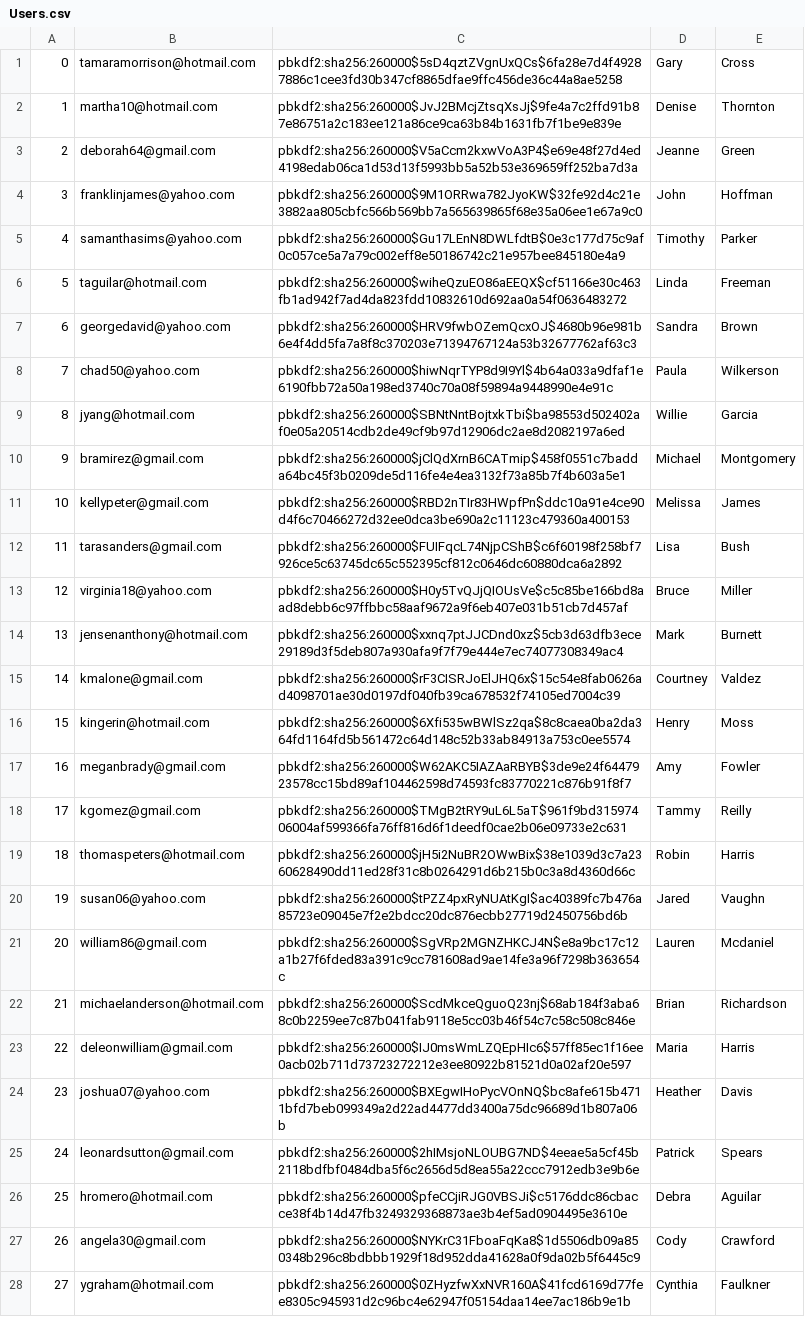
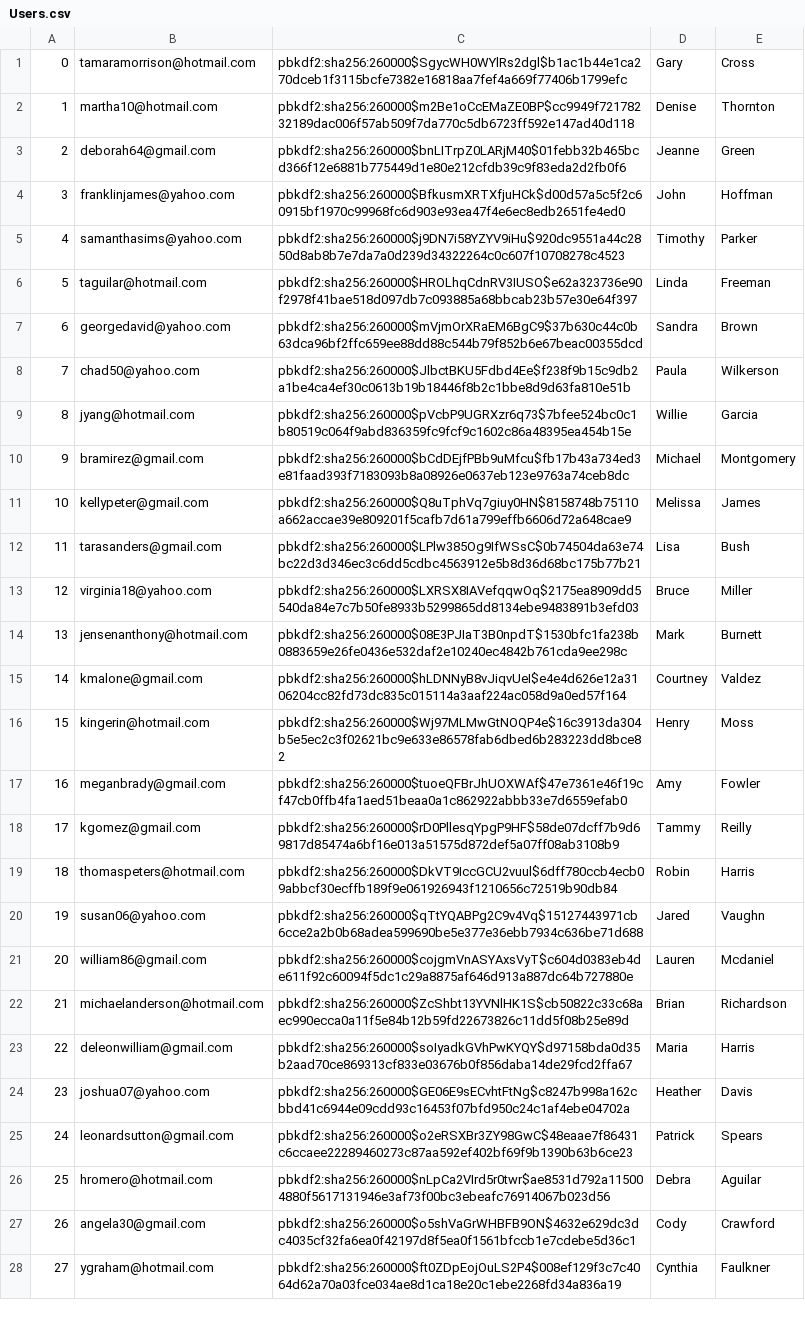
Before and after one commit to muazkashif/Mini-Amazon, a CSV file: db/generated/Users.csv, drawn as a sheet; only a part is shown; the diff covers the shown part only; the diff names each change by its address in the sheet, - before the commit and + after, or states it on an @@ line.

Commit message:
added carts table and fake data population

```diff
--- a/db/generated/Users.csv
+++ b/db/generated/Users.csv
-C1: pbkdf2:sha256:260000$5sD4qztZVgnUxQCs$6fa28e7d4f49287886c1cee3fd30b347cf8865dfae9ffc456de36c44a8ae5258
+C1: pbkdf2:sha256:260000$SgycWH0WYlRs2dgl$b1ac1b44e1ca270dceb1f3115bcfe7382e16818aa7fef4a669f77406b1799efc
-C2: pbkdf2:sha256:260000$JvJ2BMcjZtsqXsJj$9fe4a7c2ffd91b87e86751a2c183ee121a86ce9ca63b84b1631fb7f1be9e839e
+C2: pbkdf2:sha256:260000$m2Be1oCcEMaZE0BP$cc9949f72178232189dac006f57ab509f7da770c5db6723ff592e147ad40d118
-C3: pbkdf2:sha256:260000$V5aCcm2kxwVoA3P4$e69e48f27d4ed4198edab06ca1d53d13f5993bb5a52b53e369659ff252ba7d3a
+C3: pbkdf2:sha256:260000$bnLITrpZ0LARjM40$01febb32b465bcd366f12e6881b775449d1e80e212cfdb39c9f83eda2d2fb0f6
-C4: pbkdf2:sha256:260000$9M1ORRwa782JyoKW$32fe92d4c21e3882aa805cbfc566b569bb7a565639865f68e35a06ee1e67a9c0
+C4: pbkdf2:sha256:260000$BfkusmXRTXfjuHCk$d00d57a5c5f2c60915bf1970c99968fc6d903e93ea47f4e6ec8edb2651fe4ed0
-C5: pbkdf2:sha256:260000$Gu17LEnN8DWLfdtB$0e3c177d75c9af0c057ce5a7a79c002eff8e50186742c21e957bee845180e4a9
+C5: pbkdf2:sha256:260000$j9DN7i58YZYV9iHu$920dc9551a44c2850d8ab8b7e7da7a0d239d34322264c0c607f10708278c4523
-C6: pbkdf2:sha256:260000$wiheQzuEO86aEEQX$cf51166e30c463fb1ad942f7ad4da823fdd10832610d692aa0a54f0636483272
+C6: pbkdf2:sha256:260000$HROLhqCdnRV3IUSO$e62a323736e90f2978f41bae518d097db7c093885a68bbcab23b57e30e64f397
-C7: pbkdf2:sha256:260000$HRV9fwbOZemQcxOJ$4680b96e981b6e4f4dd5fa7a8f8c370203e71394767124a53b32677762af63c3
+C7: pbkdf2:sha256:260000$mVjmOrXRaEM6BgC9$37b630c44c0b63dca96bf2ffc659ee88dd88c544b79f852b6e67beac00355dcd
-C8: pbkdf2:sha256:260000$hiwNqrTYP8d9I9Yl$4b64a033a9dfaf1e6190fbb72a50a198ed3740c70a08f59894a9448990e4e91c
+C8: pbkdf2:sha256:260000$JlbctBKU5Fdbd4Ee$f238f9b15c9db2a1be4ca4ef30c0613b19b18446f8b2c1bbe8d9d63fa810e51b
-C9: pbkdf2:sha256:260000$SBNtNntBojtxkTbi$ba98553d502402af0e05a20514cdb2de49cf9b97d12906dc2ae8d2082197a6ed
+C9: pbkdf2:sha256:260000$pVcbP9UGRXzr6q73$7bfee524bc0c1b80519c064f9abd836359fc9fcf9c1602c86a48395ea454b15e
-C10: pbkdf2:sha256:260000$jClQdXrnB6CATmip$458f0551c7badda64bc45f3b0209de5d116fe4e4ea3132f73a85b7f4b603a5e1
+C10: pbkdf2:sha256:260000$bCdDEjfPBb9uMfcu$fb17b43a734ed3e81faad393f7183093b8a08926e0637eb123e9763a74ceb8dc
-C11: pbkdf2:sha256:260000$RBD2nTIr83HWpfPn$ddc10a91e4ce90d4f6c70466272d32ee0dca3be690a2c11123c479360a400153
+C11: pbkdf2:sha256:260000$Q8uTphVq7giuy0HN$8158748b75110a662accae39e809201f5cafb7d61a799effb6606d72a648cae9
-C12: pbkdf2:sha256:260000$FUIFqcL74NjpCShB$c6f60198f258bf7926ce5c63745dc65c552395cf812c0646dc60880dca6a2892
+C12: pbkdf2:sha256:260000$LPlw385Og9IfWSsC$0b74504da63e74bc22d3d346ec3c6dd5cdbc4563912e5b8d36d68bc175b77b21
-C13: pbkdf2:sha256:260000$H0y5TvQJjQIOUsVe$c5c85be166bd8aad8debb6c97ffbbc58aaf9672a9f6eb407e031b51cb7d457af
+C13: pbkdf2:sha256:260000$LXRSX8IAVefqqwOq$2175ea8909dd5540da84e7c7b50fe8933b5299865dd8134ebe9483891b3efd03
-C14: pbkdf2:sha256:260000$xxnq7ptJJCDnd0xz$5cb3d63dfb3ece29189d3f5deb807a930afa9f7f79e444e7ec74077308349ac4
+C14: pbkdf2:sha256:260000$08E3PJIaT3B0npdT$1530bfc1fa238b0883659e26fe0436e532daf2e10240ec4842b761cda9ee298c
-C15: pbkdf2:sha256:260000$rF3CISRJoElJHQ6x$15c54e8fab0626ad4098701ae30d0197df040fb39ca678532f74105ed7004c39
+C15: pbkdf2:sha256:260000$hLDNNyB8vJiqvUeI$e4e4d626e12a3106204cc82fd73dc835c015114a3aaf224ac058d9a0ed57f164
-C16: pbkdf2:sha256:260000$6Xfi535wBWlSz2qa$8c8caea0ba2da364fd1164fd5b561472c64d148c52b33ab84913a753c0ee5574
+C16: pbkdf2:sha256:260000$Wj97MLMwGtNOQP4e$16c3913da304b5e5ec2c3f02621bc9e633e86578fab6dbed6b283223dd8bce82
-C17: pbkdf2:sha256:260000$W62AKC5IAZAaRBYB$3de9e24f6447923578cc15bd89af104462598d74593fc83770221c876b91f8f7
+C17: pbkdf2:sha256:260000$tuoeQFBrJhUOXWAf$47e7361e46f19cf47cb0ffb4fa1aed51beaa0a1c862922abbb33e7d6559efab0
-C18: pbkdf2:sha256:260000$TMgB2tRY9uL6L5aT$961f9bd31597406004af599366fa76ff816d6f1deedf0cae2b06e09733e2c631
+C18: pbkdf2:sha256:260000$rD0PllesqYpgP9HF$58de07dcff7b9d69817d85474a6bf16e013a51575d872def5a07ff08ab3108b9
-C19: pbkdf2:sha256:260000$jH5i2NuBR2OWwBix$38e1039d3c7a2360628490dd11ed28f31c8b0264291d6b215b0c3a8d4360d66c
+C19: pbkdf2:sha256:260000$DkVT9IccGCU2vuul$6dff780ccb4ecb09abbcf30ecffb189f9e061926943f1210656c72519b90db84
-C20: pbkdf2:sha256:260000$tPZZ4pxRyNUAtKgI$ac40389fc7b476a85723e09045e7f2e2bdcc20dc876ecbb27719d2450756bd6b
+C20: pbkdf2:sha256:260000$qTtYQABPg2C9v4Vq$15127443971cb6cce2a2b0b68adea599690be5e377e36ebb7934c636be71d688
-C21: pbkdf2:sha256:260000$SgVRp2MGNZHKCJ4N$e8a9bc17c12a1b27f6fded83a391c9cc781608ad9ae14fe3a96f7298b363654c
+C21: pbkdf2:sha256:260000$cojgmVnASYAxsVyT$c604d0383eb4de611f92c60094f5dc1c29a8875af646d913a887dc64b727880e
-C22: pbkdf2:sha256:260000$ScdMkceQguoQ23nj$68ab184f3aba68c0b2259ee7c87b041fab9118e5cc03b46f54c7c58c508c846e
+C22: pbkdf2:sha256:260000$ZcShbt13YVNlHK1S$cb50822c33c68aec990ecca0a11f5e84b12b59fd22673826c11dd5f08b25e89d
-C23: pbkdf2:sha256:260000$IJ0msWmLZQEpHIc6$57ff85ec1f16ee0acb02b711d73723272212e3ee80922b81521d0a02af20e597
+C23: pbkdf2:sha256:260000$soIyadkGVhPwKYQY$d97158bda0d35b2aad70ce869313cf833e03676b0f856daba14de29fcd2ffa67
-C24: pbkdf2:sha256:260000$BXEgwIHoPycVOnNQ$bc8afe615b4711bfd7beb099349a2d22ad4477dd3400a75dc96689d1b807a06b
+C24: pbkdf2:sha256:260000$GE06E9sECvhtFtNg$c8247b998a162cbbd41c6944e09cdd93c16453f07bfd950c24c1af4ebe04702a
-C25: pbkdf2:sha256:260000$2hIMsjoNLOUBG7ND$4eeae5a5cf45b2118bdfbf0484dba5f6c2656d5d8ea55a22ccc7912edb3e9b6e
+C25: pbkdf2:sha256:260000$o2eRSXBr3ZY98GwC$48eaae7f86431c6ccaee22289460273c87aa592ef402bf69f9b1390b63b6ce23
-C26: pbkdf2:sha256:260000$pfeCCjiRJG0VBSJi$c5176ddc86cbacce38f4b14d47fb3249329368873ae3b4ef5ad0904495e3610e
+C26: pbkdf2:sha256:260000$nLpCa2VIrd5r0twr$ae8531d792a115004880f5617131946e3af73f00bc3ebeafc76914067b023d56
-C27: pbkdf2:sha256:260000$NYKrC31FboaFqKa8$1d5506db09a850348b296c8bdbbb1929f18d952dda41628a0f9da02b5f6445c9
+C27: pbkdf2:sha256:260000$o5shVaGrWHBFB9ON$4632e629dc3dc4035cf32fa6ea0f42197d8f5ea0f1561bfccb1e7cdebe5d36c1
-C28: pbkdf2:sha256:260000$0ZHyzfwXxNVR160A$41fcd6169d77fee8305c945931d2c96bc4e62947f05154daa14ee7ac186b9e1b
+C28: pbkdf2:sha256:260000$ft0ZDpEojOuLS2P4$008ef129f3c7c4064d62a70a03fce034ae8d1ca18e20c1ebe2268fd34a836a19
```
Also changed, not shown: 22 edited cells elsewhere in this file, 5 other files.
